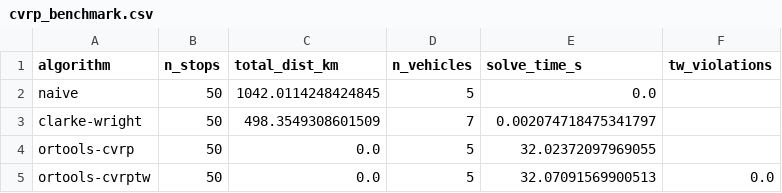
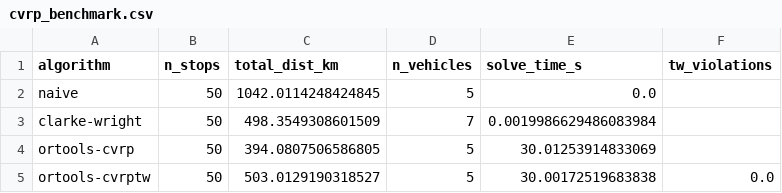
Before and after one commit to niyibizimadeit/kigali-route-optimization, a CSV file: results/cvrp_benchmark.csv, drawn as a sheet.

```diff
--- a/results/cvrp_benchmark.csv
+++ b/results/cvrp_benchmark.csv
@@ -2,4 +2,4 @@ algorithm,n_stops,total_dist_km,n_vehicles,solve_time_s,tw_violations
 naive,50,1042.0114248424845,5,0.0,
-clarke-wright,50,498.3549308601509,7,0.002074718475341797,
-ortools-cvrp,50,0.0,5,32.02372097969055,
-ortools-cvrptw,50,0.0,5,32.07091569900513,0.0
+clarke-wright,50,498.3549308601509,7,0.0019986629486083984,
+ortools-cvrp,50,394.0807506586805,5,30.01253914833069,
+ortools-cvrptw,50,503.0129190318527,5,30.00172519683838,0.0
```
Also changed, not shown: 3 other files.
